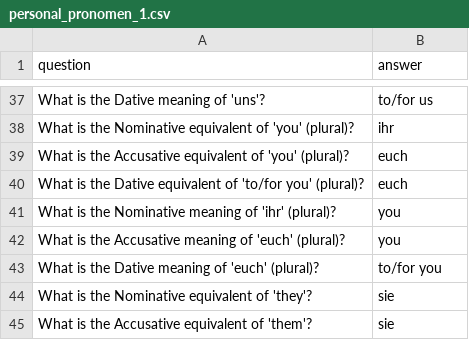
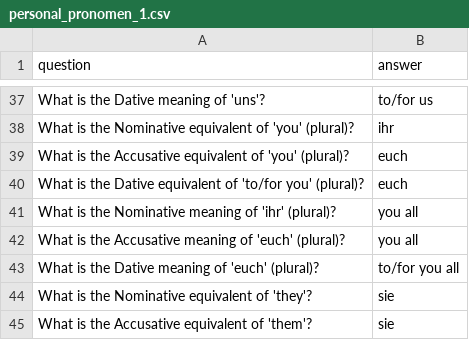
Before and after one commit to kannancmohan/lingoanki, a CSV file: data/german/preposition/personal_pronomen_1.csv, drawn as a sheet; only a part is shown, gaps mark what is left out.

Commit message:
update personal pronomen verben  csv

```diff
--- a/data/german/preposition/personal_pronomen_1.csv
+++ b/data/german/preposition/personal_pronomen_1.csv
@@ -40,5 +40,5 @@
 "What is the Dative equivalent of 'to/for you' (plural)?","euch"
-"What is the Nominative meaning of 'ihr' (plural)?","you"
-"What is the Accusative meaning of 'euch' (plural)?","you"
-"What is the Dative meaning of 'euch' (plural)?","to/for you"
+"What is the Nominative meaning of 'ihr' (plural)?","you all"
+"What is the Accusative meaning of 'euch' (plural)?","you all"
+"What is the Dative meaning of 'euch' (plural)?","to/for you all"
 "What is the Nominative equivalent of 'they'?","sie"
```
